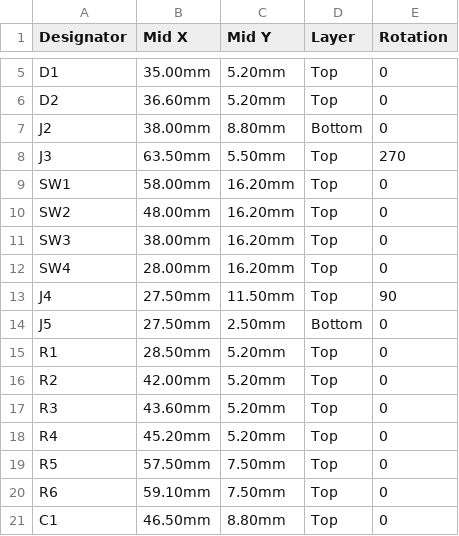
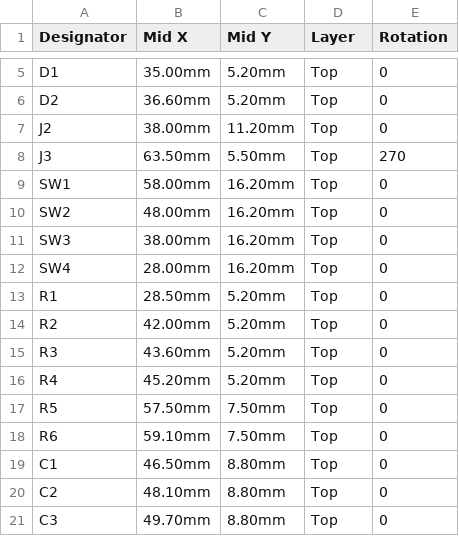
Before and after one commit to wjwpoi/persona3_mp3, a CSV file: hardware/gerber_and_smt/CPL_PickAndPlace_JLCPCB_Persona3_MP3.csv, drawn as a sheet; only a part is shown, gaps mark what is left out; the shorter side is filled out with more unchanged rows.

```diff
--- a/hardware/gerber_and_smt/CPL_PickAndPlace_JLCPCB_Persona3_MP3.csv
+++ b/hardware/gerber_and_smt/CPL_PickAndPlace_JLCPCB_Persona3_MP3.csv
@@ -6,3 +6,3 @@ D1,35.00mm,5.20mm,Top,0
 D2,36.60mm,5.20mm,Top,0
-J2,38.00mm,8.80mm,Bottom,0
+J2,38.00mm,11.20mm,Top,0
 J3,63.50mm,5.50mm,Top,270
@@ -12,4 +12,2 @@ SW3,38.00mm,16.20mm,Top,0
 SW4,28.00mm,16.20mm,Top,0
-J4,27.50mm,11.50mm,Top,90
-J5,27.50mm,2.50mm,Bottom,0
 R1,28.50mm,5.20mm,Top,0
```
Also changed, not shown: hardware/gerber_and_smt/BOM_JLCPCB_Persona3_MP3.csv, 8 other files.
